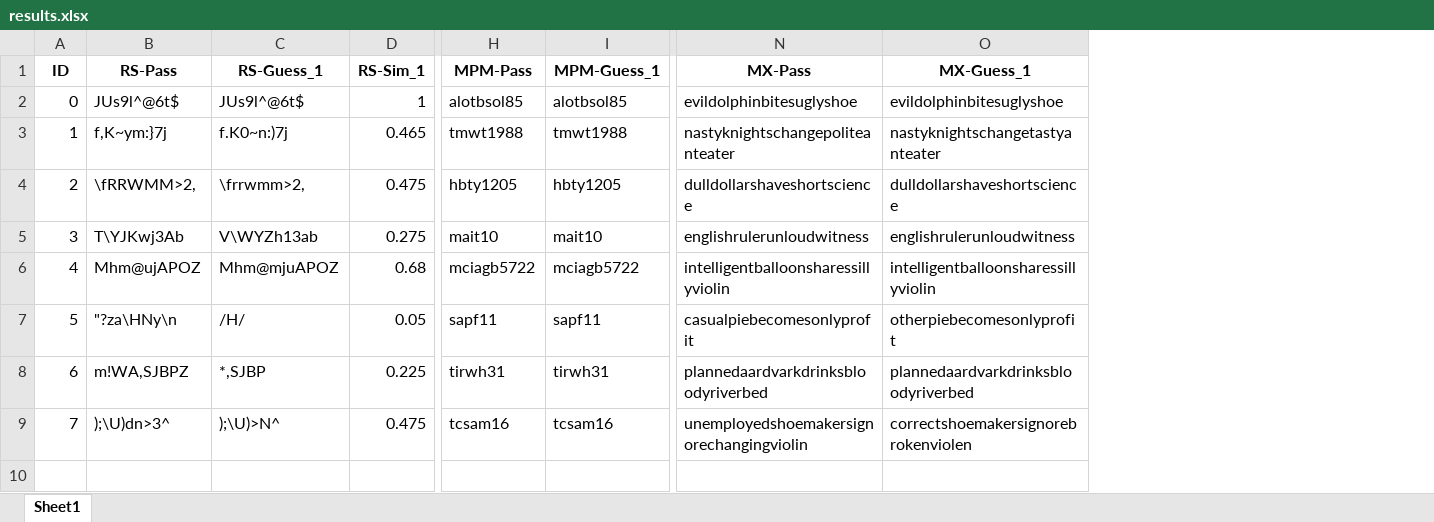
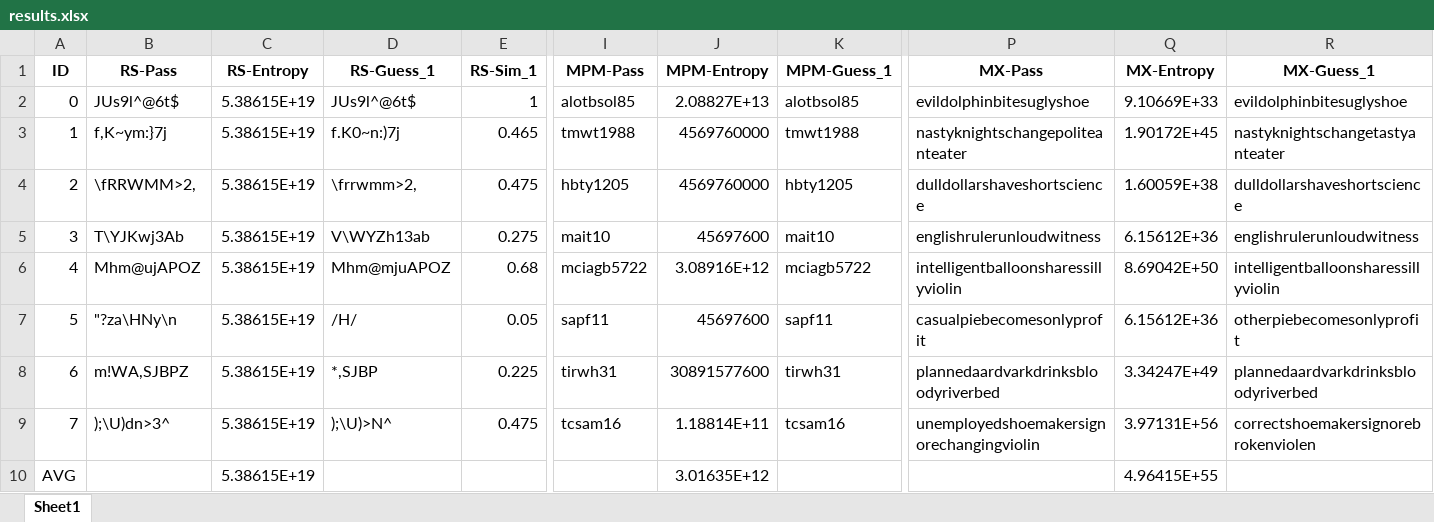
Before and after one commit to pbraunstein/comp116-pbraunstein, an Excel workbook: finalproject/results.xlsx, sheet Sheet1, drawn as a sheet; only a part is shown, gaps mark what is left out; values as stored, in another font and other column widths than the file's, no borders; rows hold the shown columns only; the diff names each change by its address in the sheet, - before the commit and + after, or states it on an @@ line.

Commit message:
Added entropy calculations to results spreadsheet

```diff
--- a/finalproject/results.xlsx (sheet Sheet1)
+++ b/finalproject/results.xlsx (sheet Sheet1)
+column C (RS-Entropy), rows 2-9: all 5.38615E+19
+column J (MPM-Entropy), rows 2-9: 2.08827E+13 | 4569760000 | 4569760000 | 45697600 | 3.08916E+12 | 45697600 | 30891577600 | 1.18814E+11
+column Q (MX-Entropy), rows 2-9: 9.10669E+33 | 1.90172E+45 | 1.60059E+38 | 6.15612E+36 | 8.69042E+50 | 6.15612E+36 | 3.34247E+49 | 3.97131E+56
+row 10: AVG |  | 5.38615E+19 |  |  |  | 3.01635E+12 |  |  | 4.96415E+55
```
Also changed, not shown: formulas that keep their value.
